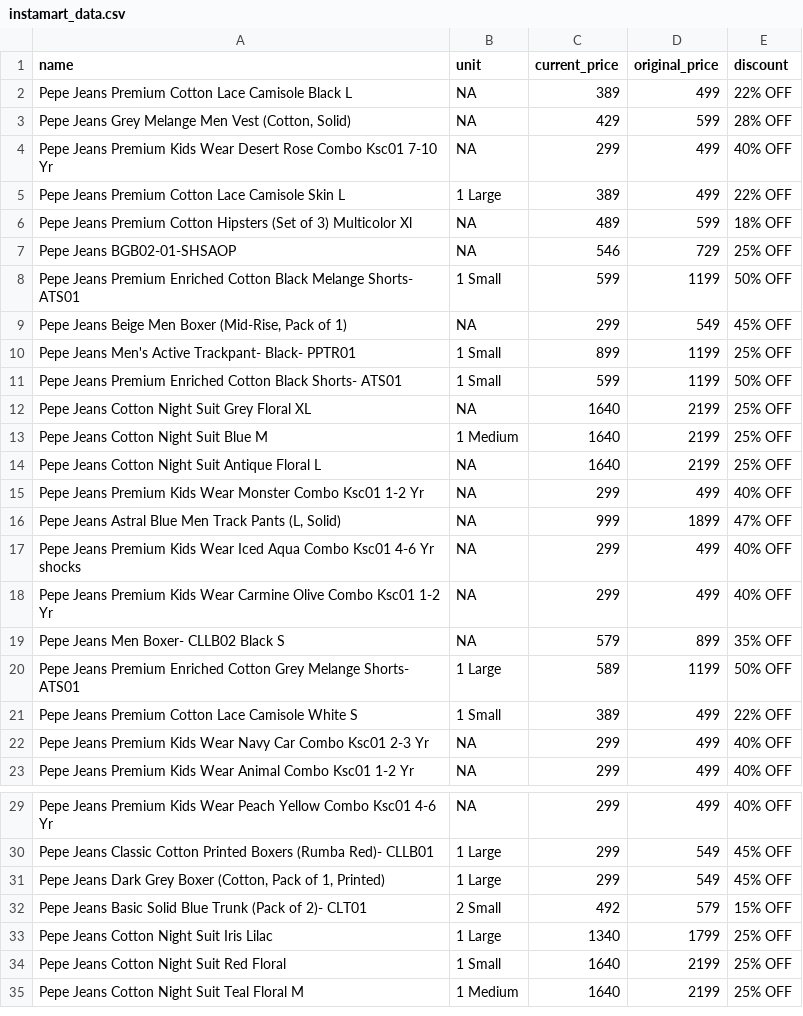
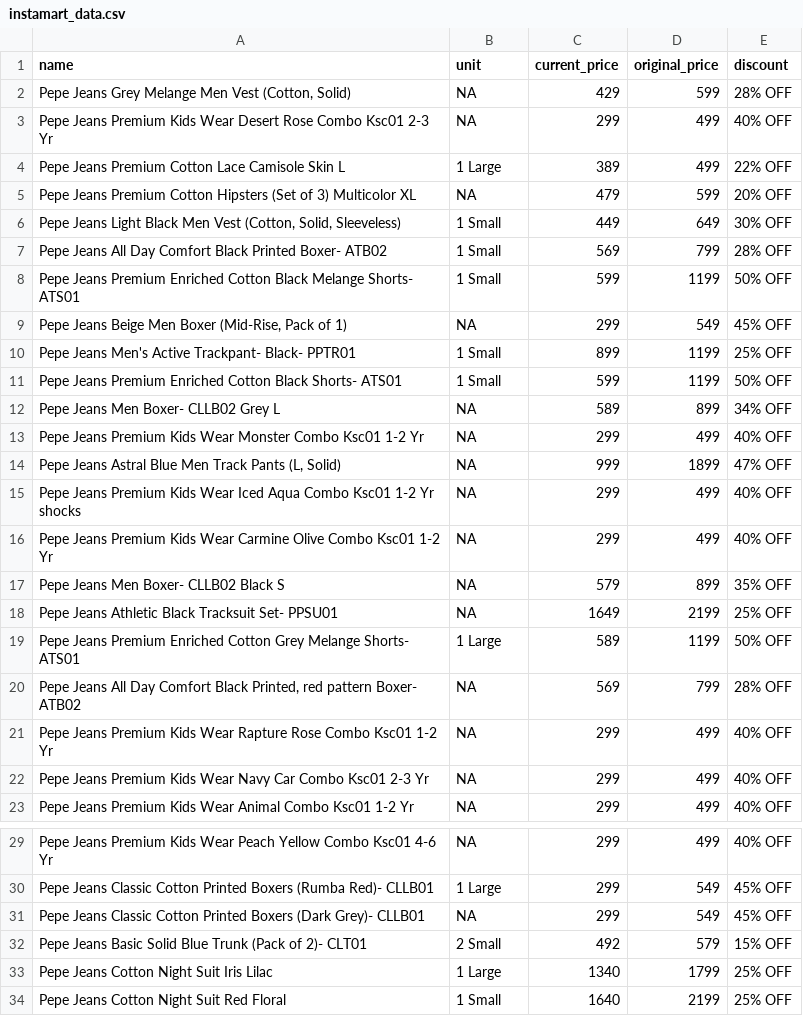
Before and after one commit to Amal-GBL/PricePulse, a CSV file: instamart_data.csv, drawn as a sheet; only a part is shown, gaps mark what is left out; the shorter side is filled out with more unchanged rows; the diff covers the shown part only.

```diff
--- a/instamart_data.csv
+++ b/instamart_data.csv
@@ -1,8 +1,8 @@
 name,unit,current_price,original_price,discount
-Pepe Jeans Premium Cotton Lace Camisole Black L,NA,389,499,22% OFF
 "Pepe Jeans Grey Melange Men Vest (Cotton, Solid)",NA,429,599,28% OFF
-Pepe Jeans Premium Kids Wear Desert Rose Combo Ksc01 7-10 Yr,NA,299,499,40% OFF
+Pepe Jeans Premium Kids Wear Desert Rose Combo Ksc01 2-3 Yr,NA,299,499,40% OFF
 Pepe Jeans Premium Cotton Lace Camisole Skin L,1 Large,389,499,22% OFF
-Pepe Jeans Premium Cotton Hipsters (Set of 3) Multicolor Xl,NA,489,599,18% OFF
-Pepe Jeans BGB02-01-SHSAOP,NA,546,729,25% OFF
+Pepe Jeans Premium Cotton Hipsters (Set of 3) Multicolor XL,NA,479,599,20% OFF
+"Pepe Jeans Light Black Men Vest (Cotton, Solid, Sleeveless)",1 Small,449,649,30% OFF
+Pepe Jeans All Day Comfort Black Printed Boxer- ATB02,1 Small,569,799,28% OFF
 Pepe Jeans Premium Enriched Cotton Black Melange Shorts- ATS01,1 Small,599,1199,50% OFF
@@ -11,12 +11,12 @@ Pepe Jeans Men's Active Trackpant- Black- PPTR01,1 Small,899,1199,25% OFF
 Pepe Jeans Premium Enriched Cotton Black Shorts- ATS01,1 Small,599,1199,50% OFF
-Pepe Jeans Cotton Night Suit Grey Floral XL,NA,1640,2199,25% OFF
-Pepe Jeans Cotton Night Suit Blue M,1 Medium,1640,2199,25% OFF
-Pepe Jeans Cotton Night Suit Antique Floral L,NA,1640,2199,25% OFF
+Pepe Jeans Men Boxer- CLLB02 Grey L,NA,589,899,34% OFF
 Pepe Jeans Premium Kids Wear Monster Combo Ksc01 1-2 Yr,NA,299,499,40% OFF
 "Pepe Jeans Astral Blue Men Track Pants (L, Solid)",NA,999,1899,47% OFF
-Pepe Jeans Premium Kids Wear Iced Aqua Combo Ksc01 4-6 Yr shocks,NA,299,499,40% OFF
+Pepe Jeans Premium Kids Wear Iced Aqua Combo Ksc01 1-2 Yr shocks,NA,299,499,40% OFF
 Pepe Jeans Premium Kids Wear Carmine Olive Combo Ksc01 1-2 Yr,NA,299,499,40% OFF
 Pepe Jeans Men Boxer- CLLB02 Black S,NA,579,899,35% OFF
+Pepe Jeans Athletic Black Tracksuit Set- PPSU01,NA,1649,2199,25% OFF
 Pepe Jeans Premium Enriched Cotton Grey Melange Shorts- ATS01,1 Large,589,1199,50% OFF
-Pepe Jeans Premium Cotton Lace Camisole White S,1 Small,389,499,22% OFF
+"Pepe Jeans All Day Comfort Black Printed, red pattern Boxer- ATB02",NA,569,799,28% OFF
+Pepe Jeans Premium Kids Wear Rapture Rose Combo Ksc01 1-2 Yr,NA,299,499,40% OFF
 Pepe Jeans Premium Kids Wear Navy Car Combo Ksc01 2-3 Yr,NA,299,499,40% OFF
@@ -30,3 +30,3 @@ Pepe Jeans Premium Kids Wear Peach Yellow Combo Ksc01 4-6 Yr,NA,299,499,40% OFF
 Pepe Jeans Classic Cotton Printed Boxers (Rumba Red)- CLLB01,1 Large,299,549,45% OFF
-"Pepe Jeans Dark Grey Boxer (Cotton, Pack of 1, Printed)",1 Large,299,549,45% OFF
+Pepe Jeans Classic Cotton Printed Boxers (Dark Grey)- CLLB01,NA,299,549,45% OFF
 Pepe Jeans Basic Solid Blue Trunk (Pack of 2)- CLT01,2 Small,492,579,15% OFF
```
Also changed, not shown: 1 edited cell elsewhere in this file, zepto_data.csv.
